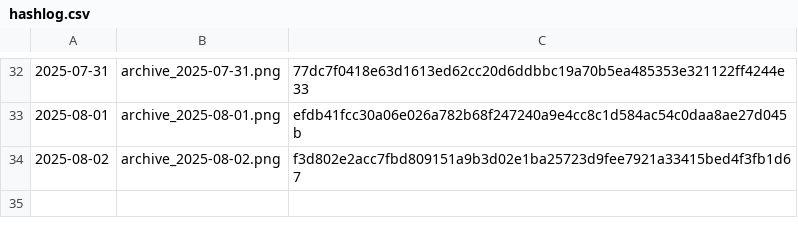
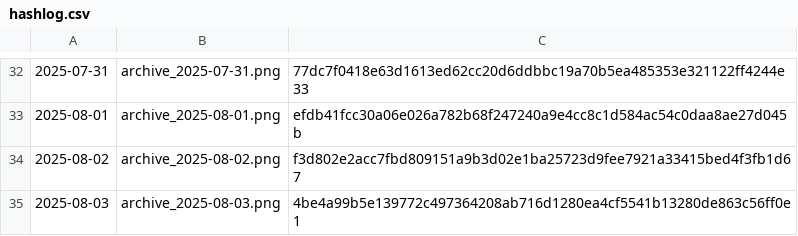
Before and after one commit to gothedistance25/my-website-archiver, a CSV file: archives/hashlog.csv, drawn as a sheet; only a part is shown, gaps mark what is left out.

```diff
--- a/archives/hashlog.csv
+++ b/archives/hashlog.csv
@@ -34 +34,2 @@
 2025-08-02,archive_2025-08-02.png,f3d802e2acc7fbd809151a9b3d02e1ba25723d9fee7921a33415bed4f3fb1d67
+2025-08-03,archive_2025-08-03.png,4be4a99b5e139772c497364208ab716d1280ea4cf5541b13280de863c56ff0e1
```
Also changed, not shown: 1 other file.
